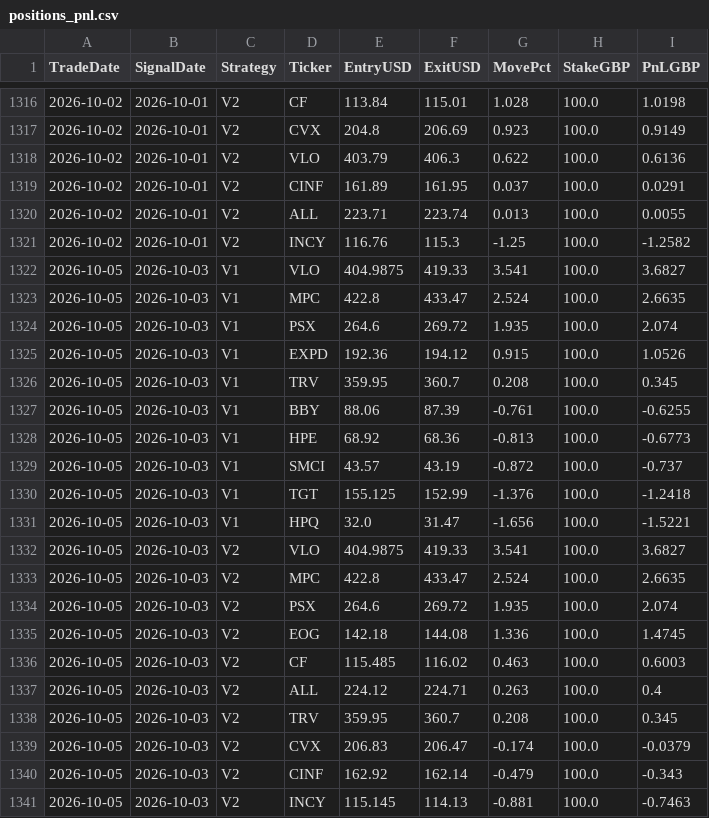
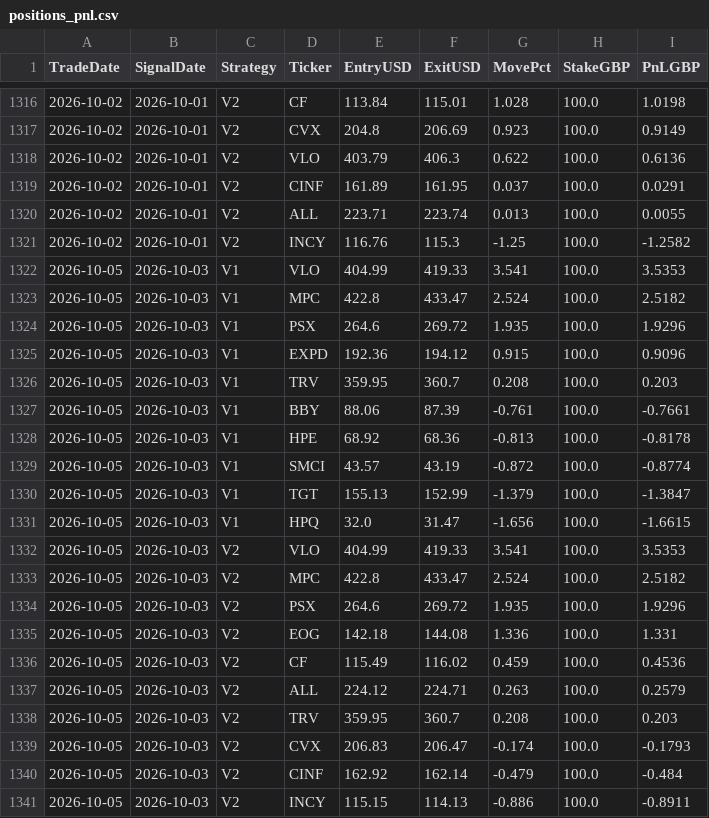
Before and after one commit to MrinalBhargava/sp500-dashboard, a CSV file: positions_pnl.csv, drawn as a sheet; only a part is shown, gaps mark what is left out.

```diff
--- a/positions_pnl.csv
+++ b/positions_pnl.csv
@@ -1321,21 +1321,21 @@ TradeDate,SignalDate,Strategy,Ticker,EntryUSD,ExitUSD,MovePct,StakeGBP,PnLGBP
 2026-10-02,2026-10-01,V2,INCY,116.76,115.3,-1.25,100.0,-1.2582
-2026-10-05,2026-10-03,V1,VLO,404.9875,419.33,3.541,100.0,3.6827
-2026-10-05,2026-10-03,V1,MPC,422.8,433.47,2.524,100.0,2.6635
-2026-10-05,2026-10-03,V1,PSX,264.6,269.72,1.935,100.0,2.074
-2026-10-05,2026-10-03,V1,EXPD,192.36,194.12,0.915,100.0,1.0526
-2026-10-05,2026-10-03,V1,TRV,359.95,360.7,0.208,100.0,0.345
-2026-10-05,2026-10-03,V1,BBY,88.06,87.39,-0.761,100.0,-0.6255
-2026-10-05,2026-10-03,V1,HPE,68.92,68.36,-0.813,100.0,-0.6773
-2026-10-05,2026-10-03,V1,SMCI,43.57,43.19,-0.872,100.0,-0.737
-2026-10-05,2026-10-03,V1,TGT,155.125,152.99,-1.376,100.0,-1.2418
-2026-10-05,2026-10-03,V1,HPQ,32.0,31.47,-1.656,100.0,-1.5221
-2026-10-05,2026-10-03,V2,VLO,404.9875,419.33,3.541,100.0,3.6827
-2026-10-05,2026-10-03,V2,MPC,422.8,433.47,2.524,100.0,2.6635
-2026-10-05,2026-10-03,V2,PSX,264.6,269.72,1.935,100.0,2.074
-2026-10-05,2026-10-03,V2,EOG,142.18,144.08,1.336,100.0,1.4745
-2026-10-05,2026-10-03,V2,CF,115.485,116.02,0.463,100.0,0.6003
-2026-10-05,2026-10-03,V2,ALL,224.12,224.71,0.263,100.0,0.4
-2026-10-05,2026-10-03,V2,TRV,359.95,360.7,0.208,100.0,0.345
-2026-10-05,2026-10-03,V2,CVX,206.83,206.47,-0.174,100.0,-0.0379
-2026-10-05,2026-10-03,V2,CINF,162.92,162.14,-0.479,100.0,-0.343
-2026-10-05,2026-10-03,V2,INCY,115.145,114.13,-0.881,100.0,-0.7463
+2026-10-05,2026-10-03,V1,VLO,404.99,419.33,3.541,100.0,3.5353
+2026-10-05,2026-10-03,V1,MPC,422.8,433.47,2.524,100.0,2.5182
+2026-10-05,2026-10-03,V1,PSX,264.6,269.72,1.935,100.0,1.9296
+2026-10-05,2026-10-03,V1,EXPD,192.36,194.12,0.915,100.0,0.9096
+2026-10-05,2026-10-03,V1,TRV,359.95,360.7,0.208,100.0,0.203
+2026-10-05,2026-10-03,V1,BBY,88.06,87.39,-0.761,100.0,-0.7661
+2026-10-05,2026-10-03,V1,HPE,68.92,68.36,-0.813,100.0,-0.8178
+2026-10-05,2026-10-03,V1,SMCI,43.57,43.19,-0.872,100.0,-0.8774
+2026-10-05,2026-10-03,V1,TGT,155.13,152.99,-1.379,100.0,-1.3847
+2026-10-05,2026-10-03,V1,HPQ,32.0,31.47,-1.656,100.0,-1.6615
+2026-10-05,2026-10-03,V2,VLO,404.99,419.33,3.541,100.0,3.5353
+2026-10-05,2026-10-03,V2,MPC,422.8,433.47,2.524,100.0,2.5182
+2026-10-05,2026-10-03,V2,PSX,264.6,269.72,1.935,100.0,1.9296
+2026-10-05,2026-10-03,V2,EOG,142.18,144.08,1.336,100.0,1.331
+2026-10-05,2026-10-03,V2,CF,115.49,116.02,0.459,100.0,0.4536
+2026-10-05,2026-10-03,V2,ALL,224.12,224.71,0.263,100.0,0.2579
+2026-10-05,2026-10-03,V2,TRV,359.95,360.7,0.208,100.0,0.203
+2026-10-05,2026-10-03,V2,CVX,206.83,206.47,-0.174,100.0,-0.1793
+2026-10-05,2026-10-03,V2,CINF,162.92,162.14,-0.479,100.0,-0.484
+2026-10-05,2026-10-03,V2,INCY,115.15,114.13,-0.886,100.0,-0.8911
```
Also changed, not shown: daily_pnl.csv.
